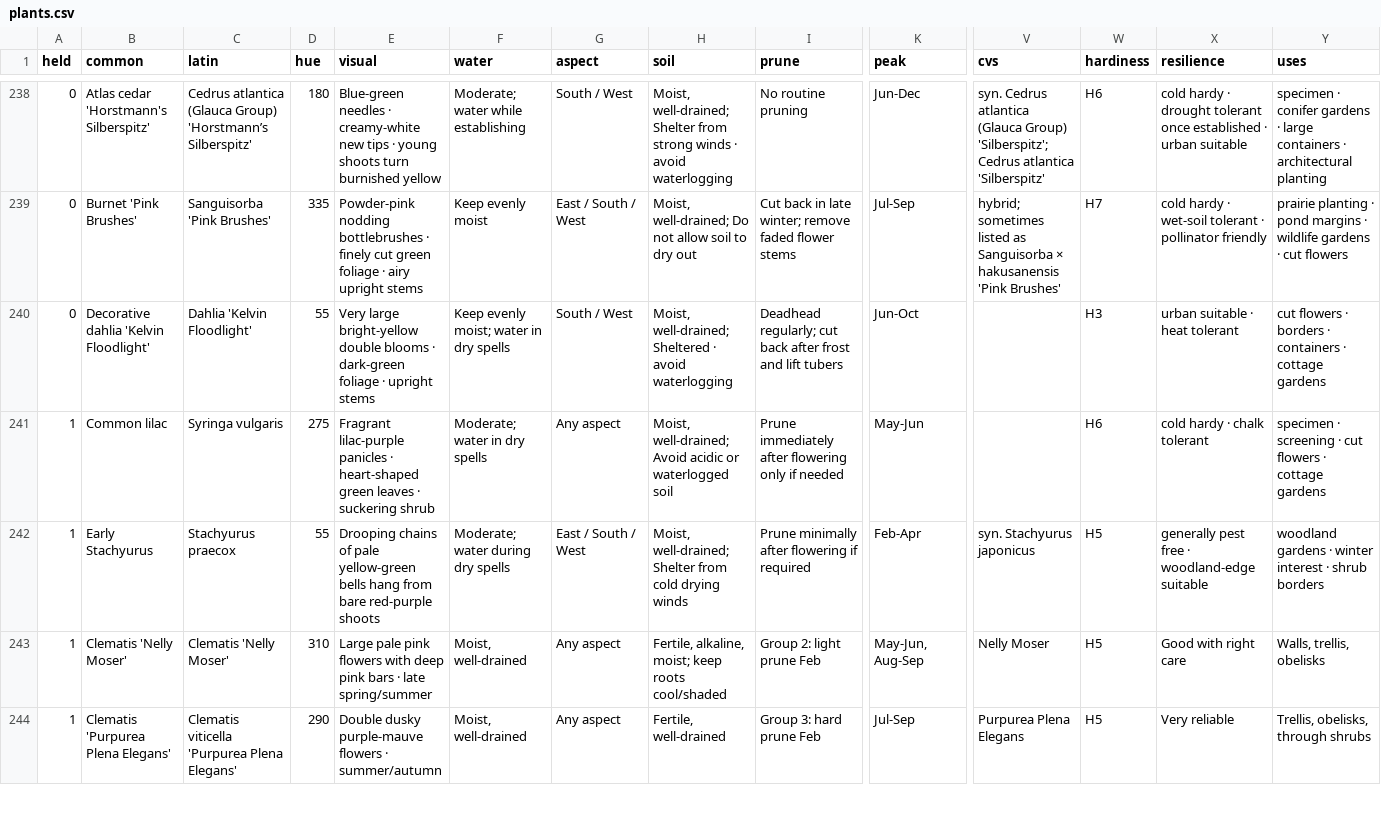
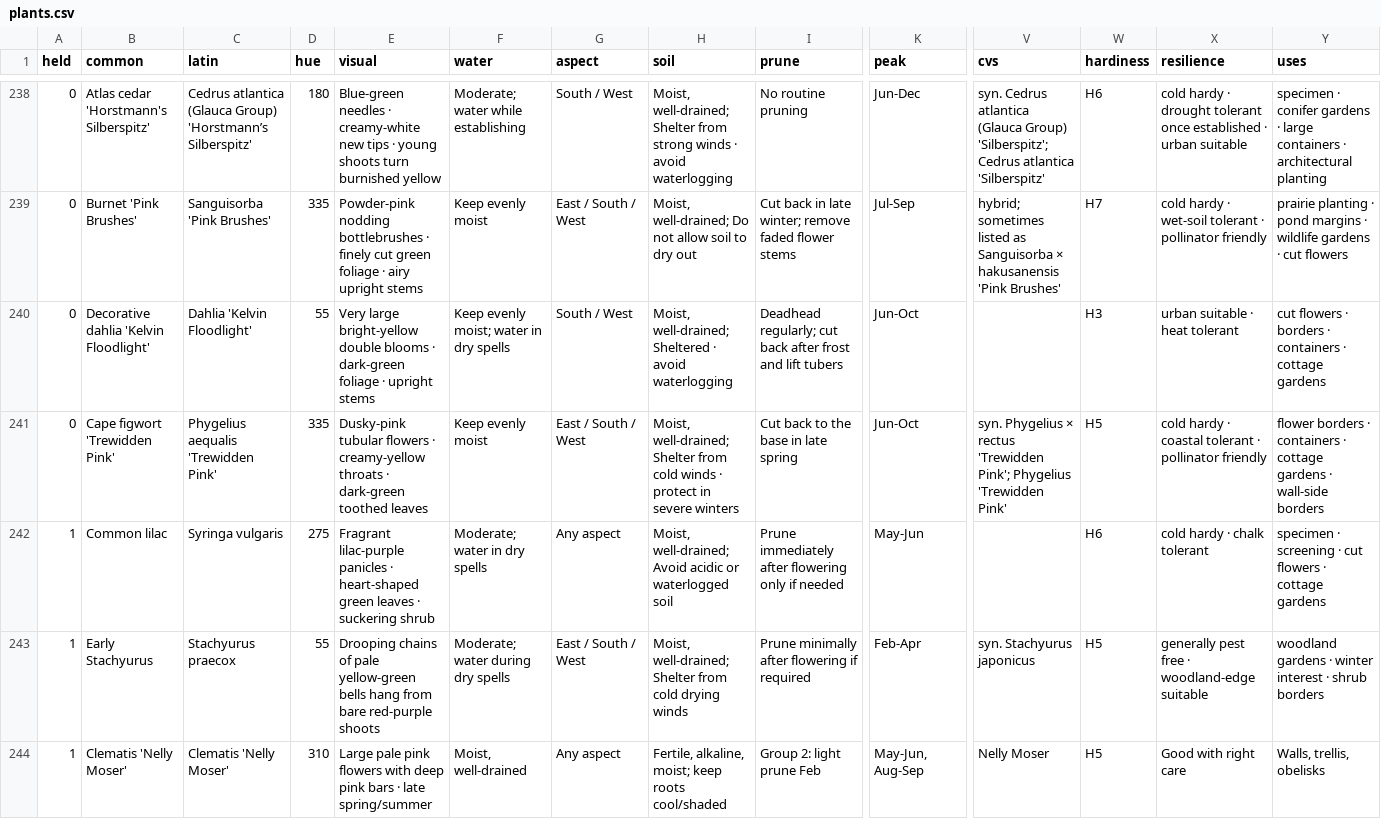
Before and after one commit to oscarhurman39-sys/Timber, a CSV file: plants.csv, drawn as a sheet; only a part is shown, gaps mark what is left out; the shorter side is filled out with more unchanged rows; rows hold the shown columns only; the diff names each change by its address in the sheet, - before the commit and + after, or states it on an @@ line.

```diff
--- a/plants.csv
+++ b/plants.csv
+row 241: 0 | Cape figwort 'Trewidden Pink' | Phygelius aequalis 'Trewidden Pink' | 335 | Dusky-pink tubular flowers · creamy-yellow throats · dark-green toothed leaves | Keep evenly moist | East / South / West | Moist, well-drained; Shelter from cold winds · protect in severe winters | Cut back to the base in late spring | Jun-Oct | syn. Phygelius × rectus 'Trewidden Pink'; Phygelius 'Trewidden Pink' | H5 | cold hardy · coastal tolerant · pollinator friendly | flower borders · containers · cottage gardens · wall-side borders
```
Also changed, not shown: 8 other files.
